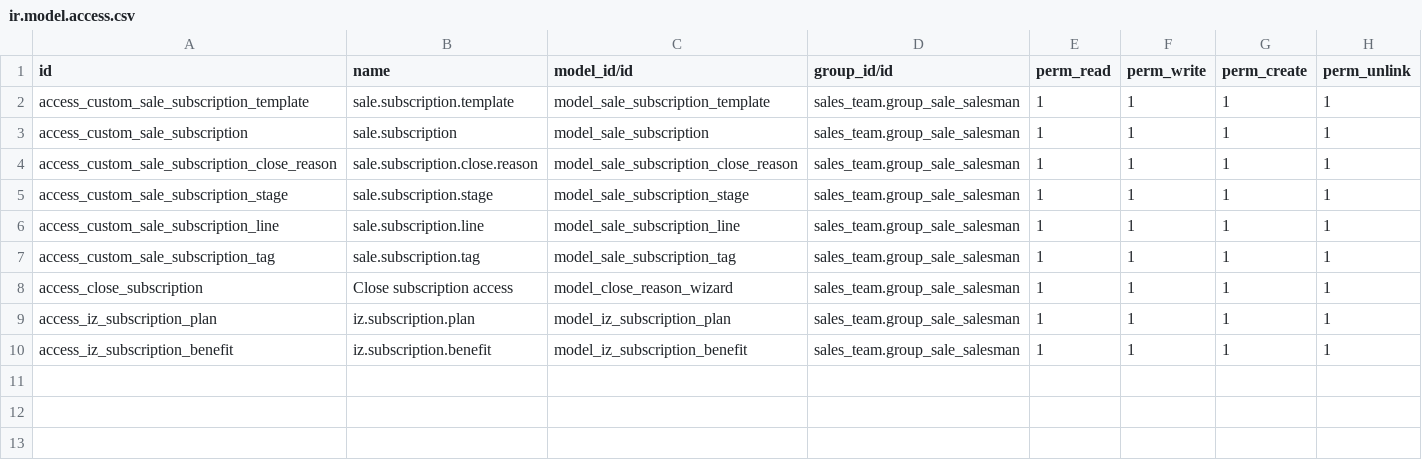
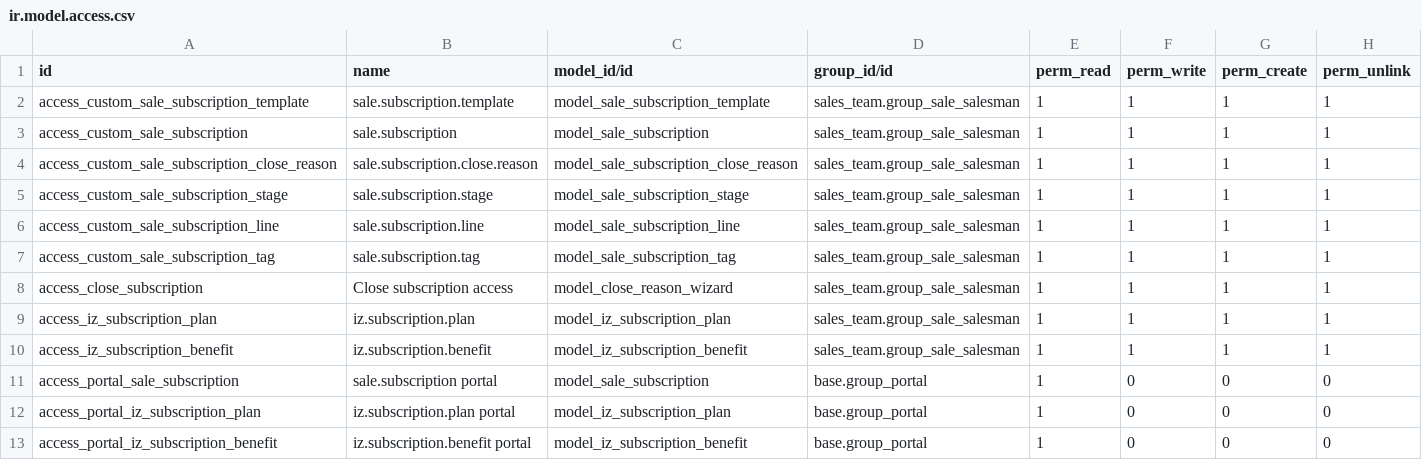
Before and after one commit to JoelBonillaG/iron_zone_odoo_das, a CSV file: addons/iz_subscription/security/ir.model.access.csv, drawn as a sheet; the diff names each change by its address in the sheet, - before the commit and + after, or states it on an @@ line.

Commit message:
fix: portal suscription views

```diff
--- a/addons/iz_subscription/security/ir.model.access.csv
+++ b/addons/iz_subscription/security/ir.model.access.csv
+row 11: access_portal_sale_subscription | sale.subscription portal | model_sale_subscription | base.group_portal | 1 | 0 | 0 | 0
+row 12: access_portal_iz_subscription_plan | iz.subscription.plan portal | model_iz_subscription_plan | base.group_portal | 1 | 0 | 0 | 0
+row 13: access_portal_iz_subscription_benefit | iz.subscription.benefit portal | model_iz_subscription_benefit | base.group_portal | 1 | 0 | 0 | 0
```
Also changed, not shown: 6 other files.
